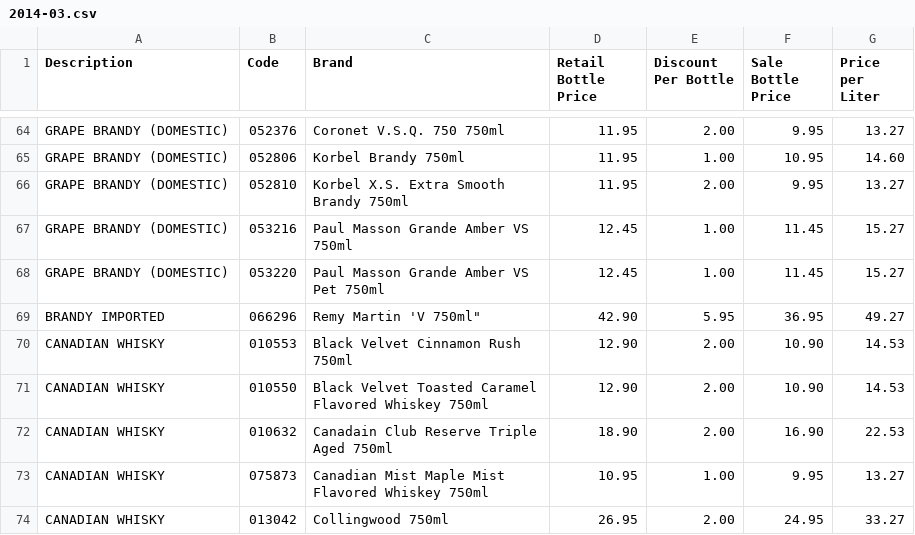
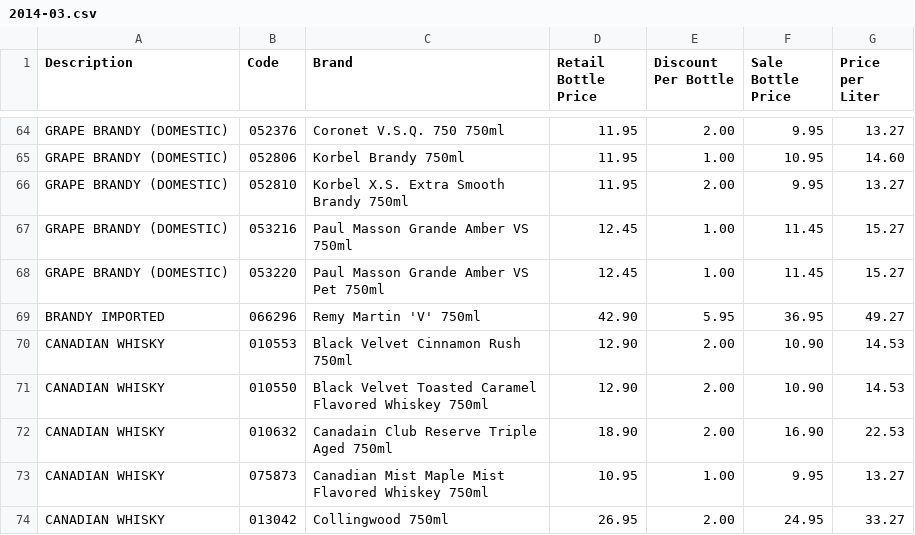
Before and after one commit to jbaikge/alcohol, a CSV file: data/discounts/2014-03.csv, drawn as a sheet; only a part is shown, gaps mark what is left out.

Commit message:
Fixing malformed data

```diff
--- a/data/discounts/2014-03.csv
+++ b/data/discounts/2014-03.csv
@@ -68,3 +68,3 @@
 "GRAPE BRANDY (DOMESTIC)","053220","Paul Masson Grande Amber VS Pet 750ml","12.45","1.00","11.45","15.27"
-"BRANDY IMPORTED","066296","Remy Martin 'V" 750ml","42.90","5.95","36.95","49.27"
+"BRANDY IMPORTED","066296","Remy Martin 'V' 750ml","42.90","5.95","36.95","49.27"
 "CANADIAN WHISKY","010553","Black Velvet Cinnamon Rush 750ml","12.90","2.00","10.90","14.53"
```
